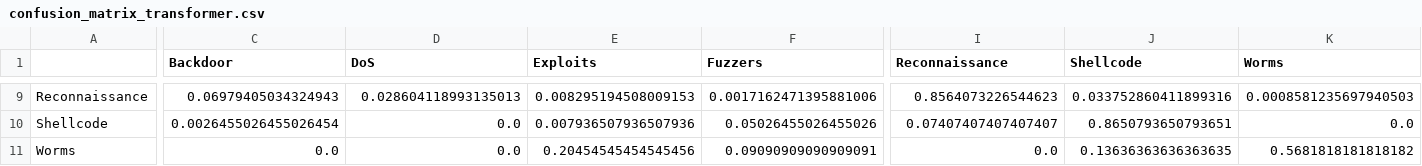
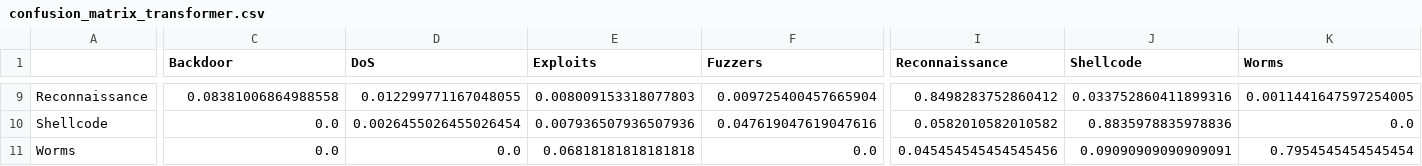
Before and after one commit to ioanaioana7/nids-adversarial-robustness, a CSV file: results/metrics/confusion_matrix_transformer.csv, drawn as a sheet; only a part is shown, gaps mark what is left out; the diff covers the shown part only; the diff names each change by its address in the sheet, - before the commit and + after, or states it on an @@ line.

```diff
--- a/results/metrics/confusion_matrix_transformer.csv
+++ b/results/metrics/confusion_matrix_transformer.csv
-C9 (Backdoor): 0.06979405034324943
+C9 (Backdoor): 0.08381006864988558
-D9 (DoS): 0.028604118993135013
+D9 (DoS): 0.012299771167048055
-E9 (Exploits): 0.008295194508009153
+E9 (Exploits): 0.008009153318077803
-F9 (Fuzzers): 0.0017162471395881006
+F9 (Fuzzers): 0.009725400457665904
-I9 (Reconnaissance): 0.8564073226544623
+I9 (Reconnaissance): 0.8498283752860412
-K9 (Worms): 0.0008581235697940503
+K9 (Worms): 0.0011441647597254005
-C10 (Backdoor): 0.0026455026455026454
+C10 (Backdoor): 0.0
-D10 (DoS): 0.0
+D10 (DoS): 0.0026455026455026454
-F10 (Fuzzers): 0.05026455026455026
+F10 (Fuzzers): 0.047619047619047616
-I10 (Reconnaissance): 0.07407407407407407
+I10 (Reconnaissance): 0.0582010582010582
-J10 (Shellcode): 0.8650793650793651
+J10 (Shellcode): 0.8835978835978836
-E11 (Exploits): 0.20454545454545456
+E11 (Exploits): 0.06818181818181818
-F11 (Fuzzers): 0.09090909090909091
+F11 (Fuzzers): 0.0
-I11 (Reconnaissance): 0.0
+I11 (Reconnaissance): 0.045454545454545456
-J11 (Shellcode): 0.13636363636363635
+J11 (Shellcode): 0.09090909090909091
-K11 (Worms): 0.5681818181818182
+K11 (Worms): 0.7954545454545454
```
Also changed, not shown: 58 edited cells elsewhere in this file, results/evasion/evasion_per_class.csv, results/metrics/transformer_per_class.csv, 29 other files.
